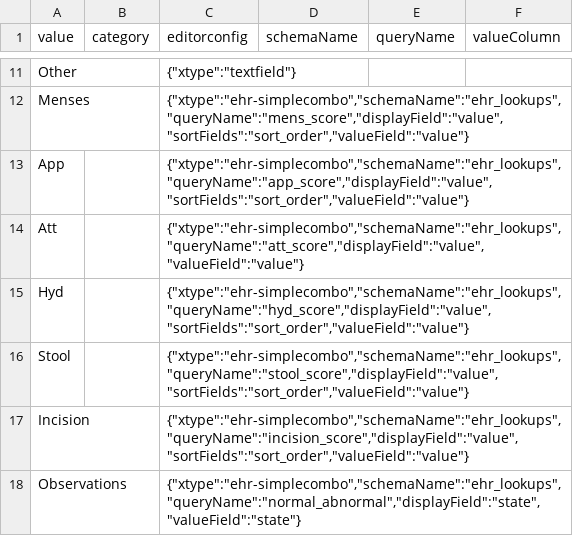
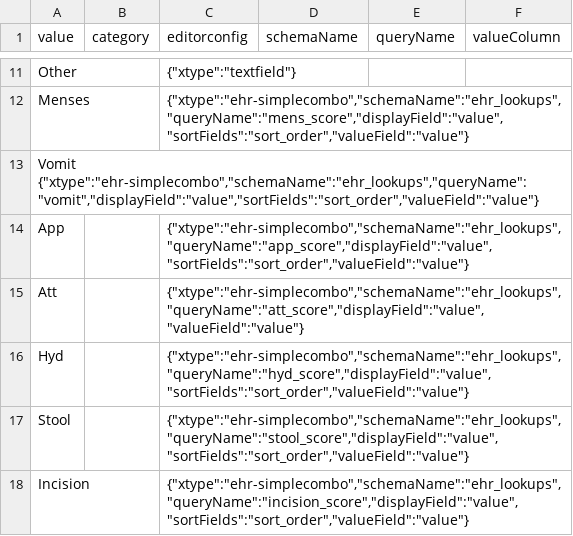
Before and after one commit to LabKey/onprcEHRModules, a TSV file: onprc_ehr/resources/data/observation_types.tsv, drawn as a sheet; only a part is shown, gaps mark what is left out; the shorter side is filled out with more unchanged rows; the diff names each change by its address in the sheet, - before the commit and + after, or states it on an @@ line.

Commit message:
Vomit observation entry fix (#1080)
* Added Vomit Observation

* Changed the label title

* Changed the query name

* Added the Vomit values to the tsv files

* Added vomit values

* Added tabs between the values

* Added tabs between the values, Take #2

```diff
--- a/onprc_ehr/resources/data/observation_types.tsv
+++ b/onprc_ehr/resources/data/observation_types.tsv
+row 13: Vomit {"xtype":"ehr-simplecombo","schemaName":"ehr_lookups","queryName":"vomit","displayField":"value","sortFields":"sort_order","valueField":"value"}
```
Also changed, not shown: onprc_ehr/resources/data/lookup_sets.tsv, 2 other files.
